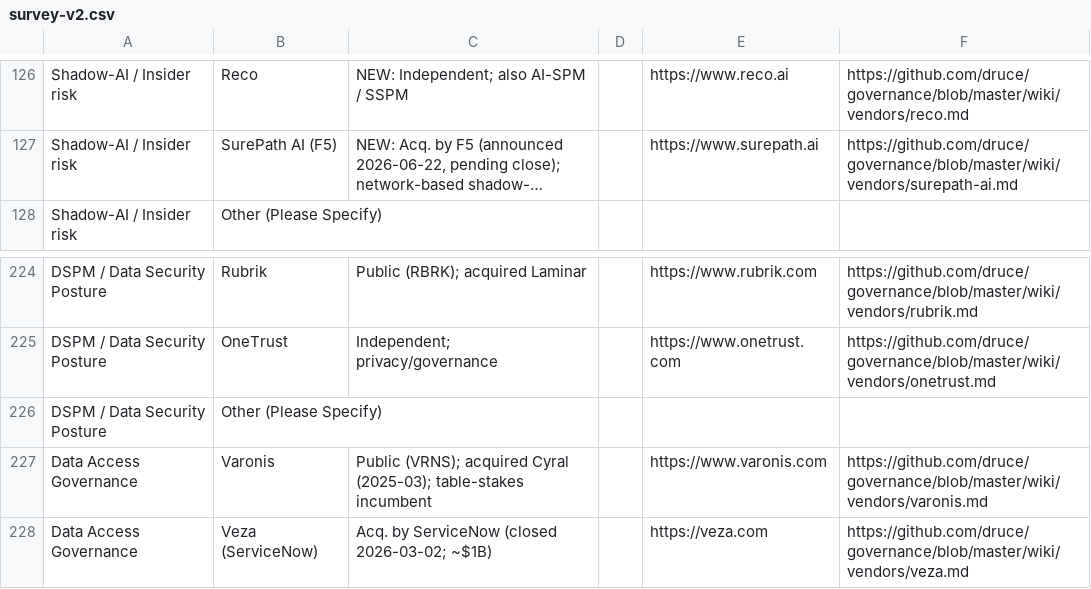
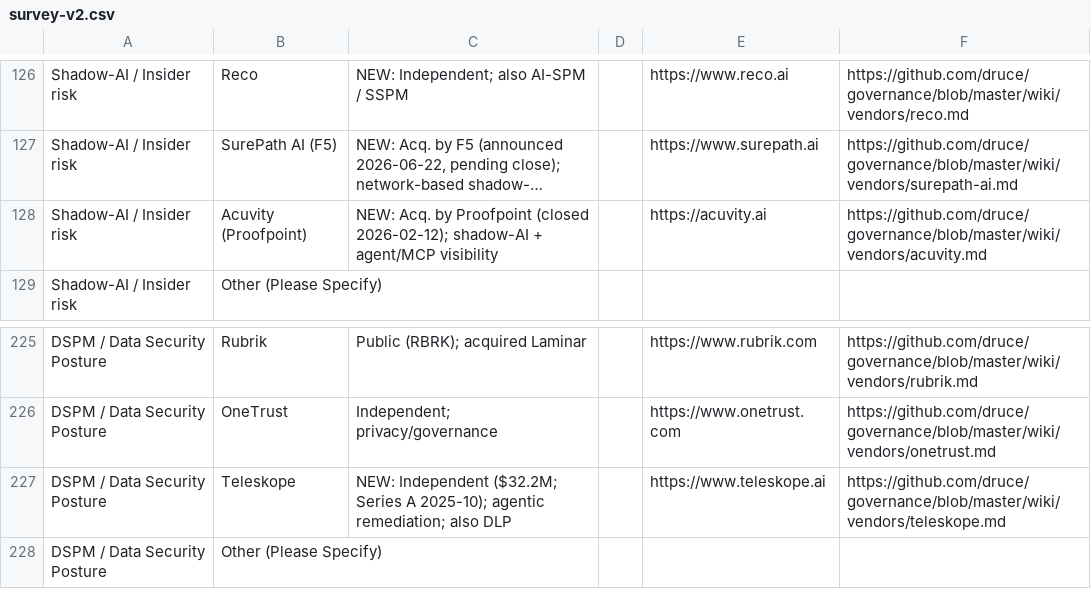
Before and after one commit to druce/governance, a CSV file: survey-v2.csv, drawn as a sheet; only a part is shown, gaps mark what is left out; the shorter side is filled out with more unchanged rows; long unchanged cells end in …; the diff names each change by its address in the sheet, - before the commit and + after, or states it on an @@ line.

```diff
--- a/survey-v2.csv
+++ b/survey-v2.csv
+row 128: Shadow-AI / Insider risk | Acuvity (Proofpoint) | NEW: Acq. by Proofpoint (closed 2026-02-12); shadow-AI + agent/MCP visibility |  | https://acuvity.ai | https://github.com/druce/governance/blob/master/wiki/vendors/acuvity.md
+row 227: DSPM / Data Security Posture | Teleskope | NEW: Independent ($32.2M; Series A 2025-10); agentic remediation; also DLP |  | https://www.teleskope.ai | https://github.com/druce/governance/blob/master/wiki/vendors/teleskope.md
```
Also changed, not shown: 9 other files.
